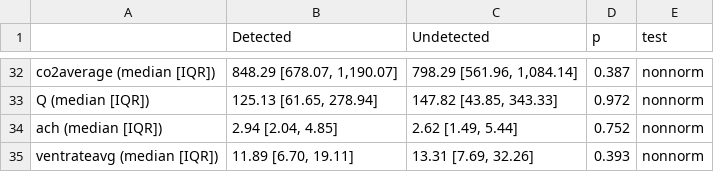
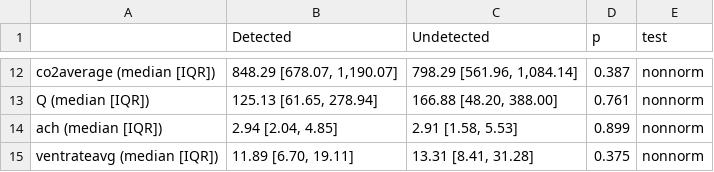
Before and after one commit to chrisleboa/COVID_aerosols, a CSV file: output/tab_1_result.csv, drawn as a sheet; only a part is shown, gaps mark what is left out; the diff covers the shown part only.

```diff
--- a/output/tab_1_result.csv
+++ b/output/tab_1_result.csv
@@ -32,4 +12,4 @@
 "co2average (median [IQR])","848.29 [678.07, 1,190.07]","798.29 [561.96, 1,084.14]"," 0.387","nonnorm"
-"Q (median [IQR])","125.13 [61.65, 278.94]","147.82 [43.85, 343.33]"," 0.972","nonnorm"
-"ach (median [IQR])","  2.94 [2.04, 4.85]","  2.62 [1.49, 5.44]"," 0.752","nonnorm"
-"ventrateavg (median [IQR])"," 11.89 [6.70, 19.11]"," 13.31 [7.69, 32.26]"," 0.393","nonnorm"
+"Q (median [IQR])","125.13 [61.65, 278.94]","166.88 [48.20, 388.00]"," 0.761","nonnorm"
+"ach (median [IQR])","  2.94 [2.04, 4.85]","  2.91 [1.58, 5.53]"," 0.899","nonnorm"
+"ventrateavg (median [IQR])"," 11.89 [6.70, 19.11]"," 13.31 [8.41, 31.28]"," 0.375","nonnorm"
```
Also changed, not shown: 3 added rows, 23 removed rows and 2 edited cells elsewhere in this file, output/tab_1_covidspace.csv, output/tab_1_locationtype.csv, 3 other files.
